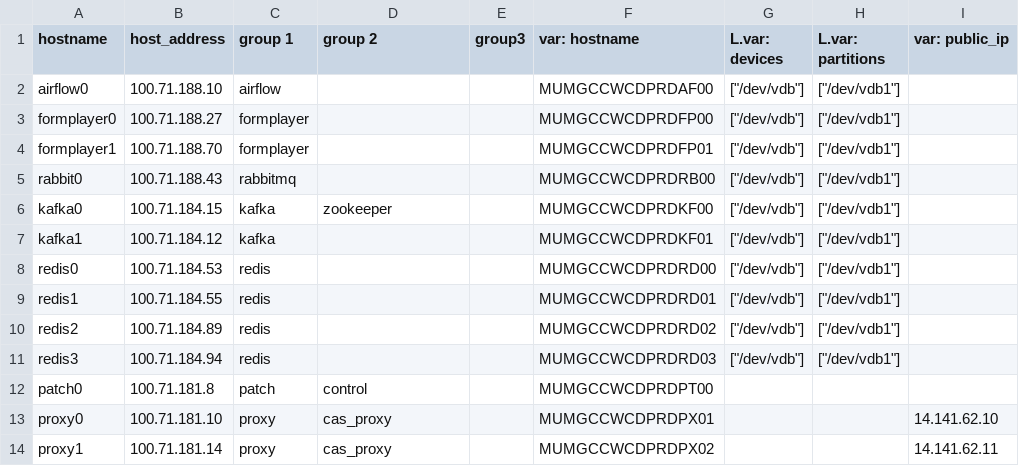
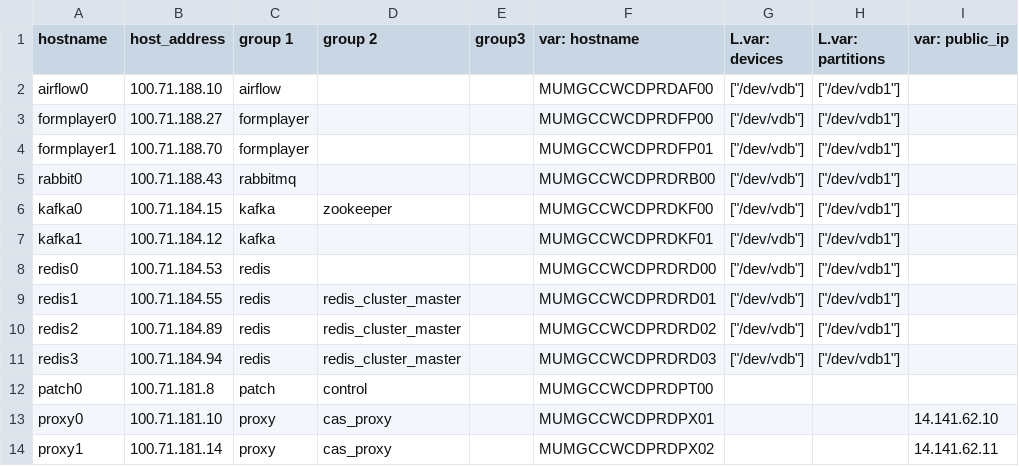
Before and after one commit to dimagi/commcare-cloud, a CSV file: environments/icds-cas/inventory/other.csv, drawn as a sheet; only a part is shown; the diff names each change by its address in the sheet, - before the commit and + after, or states it on an @@ line.

Commit message:
change group-names

```diff
--- a/environments/icds-cas/inventory/other.csv
+++ b/environments/icds-cas/inventory/other.csv
-D9:D11 (group 2): (empty)
+D9:D11 (group 2): redis_cluster_master
```
